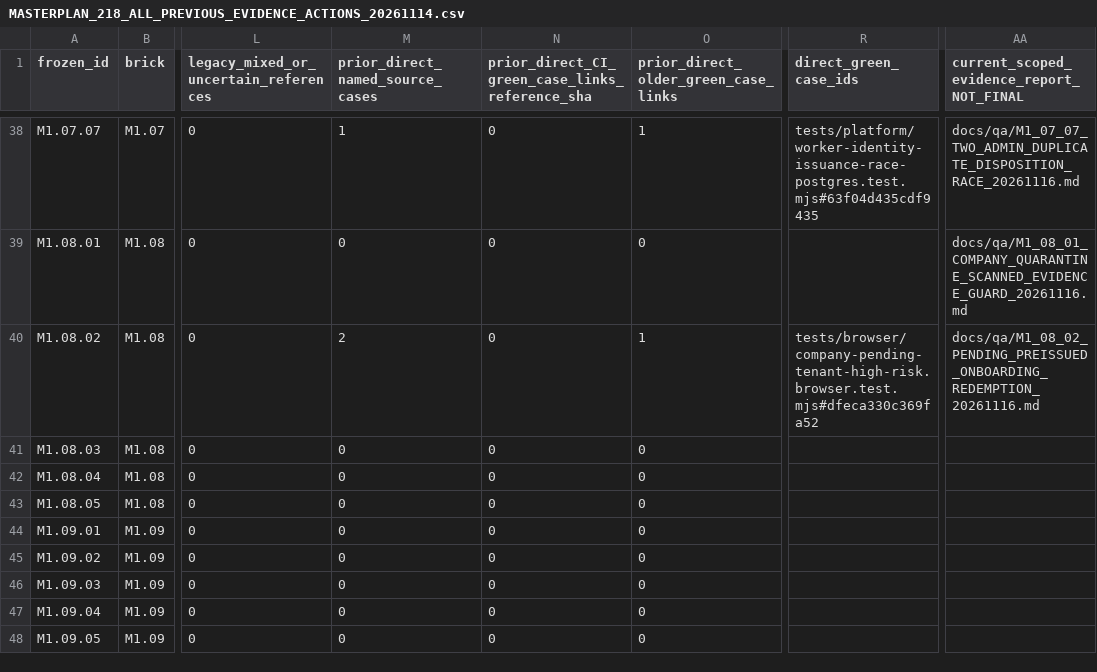
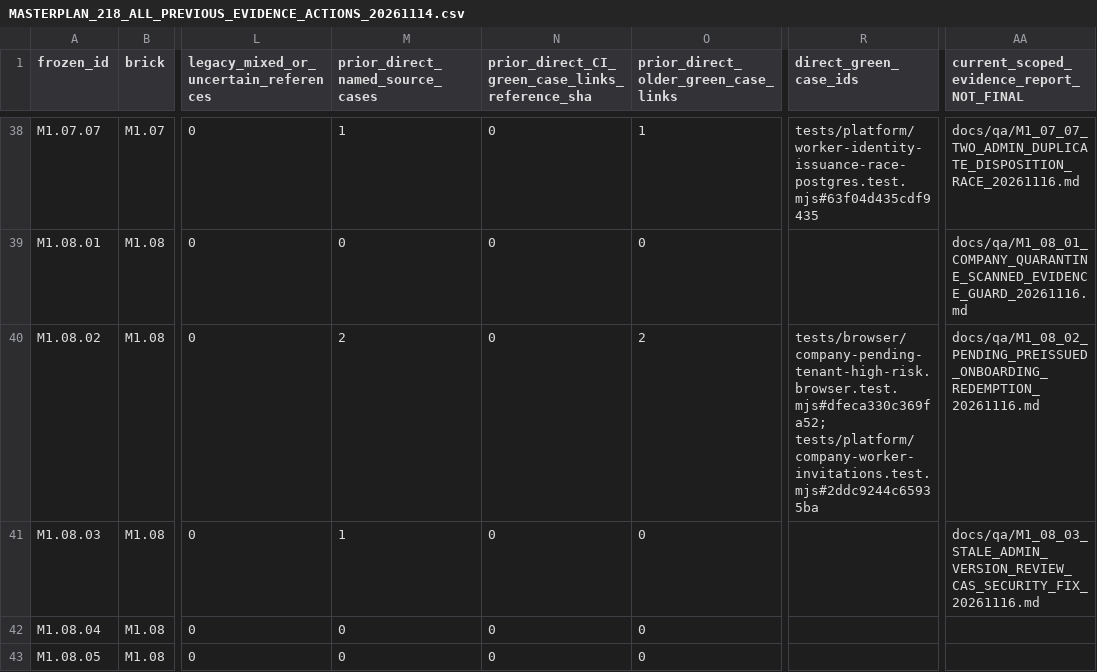
Before and after one commit to itxsam57/hseverify-production-hardening, a CSV file: docs/qa/evidence/MASTERPLAN_218_ALL_PREVIOUS_EVIDENCE_ACTIONS_20261114.csv, drawn as a sheet; only a part is shown, gaps mark what is left out; the shorter side is filled out with more unchanged rows; the diff names each change by its address in the sheet, - before the commit and + after, or states it on an @@ line.

Commit message:
fix(M1.08.03): bind Company Admin decisions to reviewed version and revision Autopilot-Cycle: 4c50cb088bc345ca9f7d23b9a2f7bec2 Autopilot-Feature: M1.08.03-STALE-ADMIN-REVIEW-VERSION-CONFLICT Autopilot-Session: e795505b-7445-4f99-a975-2e72add27fef

```diff
--- a/docs/qa/evidence/MASTERPLAN_218_ALL_PREVIOUS_EVIDENCE_ACTIONS_20261114.csv
+++ b/docs/qa/evidence/MASTERPLAN_218_ALL_PREVIOUS_EVIDENCE_ACTIONS_20261114.csv
-O40: 1
+O40: 2
-R40 (direct_green_case_ids): tests/browser/company-pending-tenant-high-risk.browser.test.mjs#dfeca330c369fa52
+R40 (direct_green_case_ids): tests/browser/company-pending-tenant-high-risk.browser.test.mjs#dfeca330c369fa52; tests/platform/company-worker-invitations.test.mjs#2ddc9244c65935ba
-M41 (prior_direct_named_source_cases): 0
+M41 (prior_direct_named_source_cases): 1
-AA41: (empty)
+AA41: docs/qa/M1_08_03_STALE_ADMIN_VERSION_REVIEW_CAS_SECURITY_FIX_20261116.md
```
Also changed, not shown: docs/qa/evidence/MASTERPLAN_218_EXECUTED_TESTS_BY_SCENARIO.csv, 23 other files.
